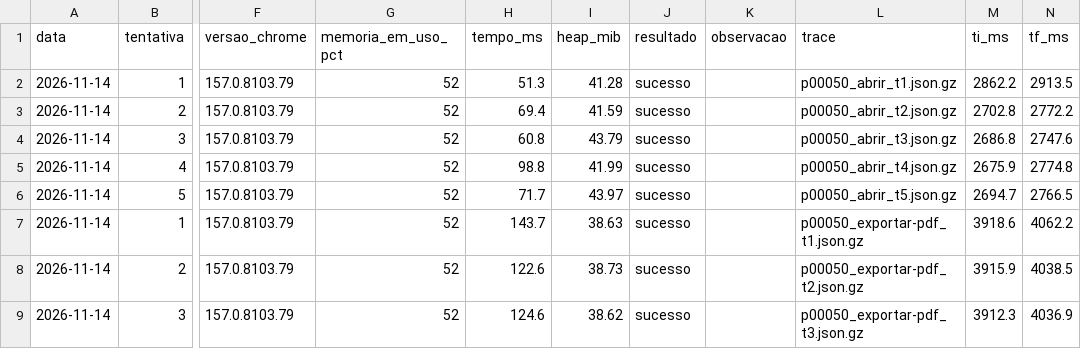
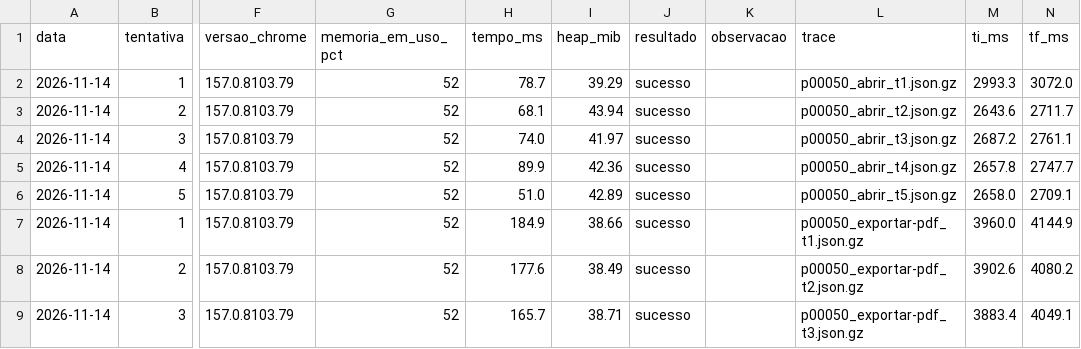
Before and after one commit to FCTE-Qualidade-de-Software-1/2026-2_T01_MARY_JACKSON, a CSV file: dados/avaliacao/eficiencia/brutos/tentativas.csv, drawn as a sheet; only a part is shown, gaps mark what is left out; the diff covers the shown part only; the diff names each change by its address in the sheet, - before the commit and + after, or states it on an @@ line.

Commit message:
fix(fase3): refaz a coleta de 50 formas com a carga original
A carga de 50 formas tinha sido alterada pelo draw.io durante o piloto manual.

Refs #43

Co-authored-by: Thiago <thiagogomespereiradeabreu@gmail.com>

```diff
--- a/dados/avaliacao/eficiencia/brutos/tentativas.csv
+++ b/dados/avaliacao/eficiencia/brutos/tentativas.csv
-H2 (tempo_ms): 51.3
+H2 (tempo_ms): 78.7
-I2 (heap_mib): 41.28
+I2 (heap_mib): 39.29
-M2 (ti_ms): 2862.2
+M2 (ti_ms): 2993.3
-N2 (tf_ms): 2913.5
+N2 (tf_ms): 3072.0
-H3 (tempo_ms): 69.4
+H3 (tempo_ms): 68.1
-I3 (heap_mib): 41.59
+I3 (heap_mib): 43.94
-M3 (ti_ms): 2702.8
+M3 (ti_ms): 2643.6
-N3 (tf_ms): 2772.2
+N3 (tf_ms): 2711.7
-H4 (tempo_ms): 60.8
+H4 (tempo_ms): 74.0
-I4 (heap_mib): 43.79
+I4 (heap_mib): 41.97
-M4 (ti_ms): 2686.8
+M4 (ti_ms): 2687.2
-N4 (tf_ms): 2747.6
+N4 (tf_ms): 2761.1
-H5 (tempo_ms): 98.8
+H5 (tempo_ms): 89.9
-I5 (heap_mib): 41.99
+I5 (heap_mib): 42.36
-M5 (ti_ms): 2675.9
+M5 (ti_ms): 2657.8
-N5 (tf_ms): 2774.8
+N5 (tf_ms): 2747.7
-H6 (tempo_ms): 71.7
+H6 (tempo_ms): 51.0
-I6 (heap_mib): 43.97
+I6 (heap_mib): 42.89
-M6 (ti_ms): 2694.7
+M6 (ti_ms): 2658.0
-N6 (tf_ms): 2766.5
+N6 (tf_ms): 2709.1
-H7 (tempo_ms): 143.7
+H7 (tempo_ms): 184.9
-I7 (heap_mib): 38.63
+I7 (heap_mib): 38.66
-M7 (ti_ms): 3918.6
+M7 (ti_ms): 3960.0
-N7 (tf_ms): 4062.2
+N7 (tf_ms): 4144.9
-H8 (tempo_ms): 122.6
+H8 (tempo_ms): 177.6
-I8 (heap_mib): 38.73
+I8 (heap_mib): 38.49
-M8 (ti_ms): 3915.9
+M8 (ti_ms): 3902.6
-N8 (tf_ms): 4038.5
+N8 (tf_ms): 4080.2
-H9 (tempo_ms): 124.6
+H9 (tempo_ms): 165.7
-I9 (heap_mib): 38.62
+I9 (heap_mib): 38.71
-M9 (ti_ms): 3912.3
+M9 (ti_ms): 3883.4
-N9 (tf_ms): 4036.9
+N9 (tf_ms): 4049.1
```
Also changed, not shown: 63 edited cells elsewhere in this file.
